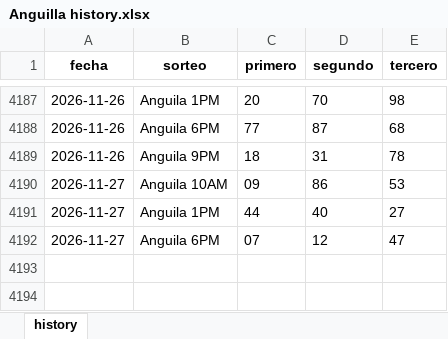
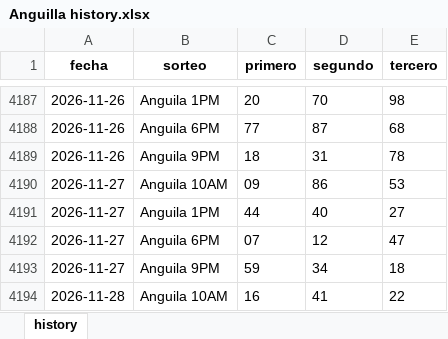
Before and after one commit to carbosota1/UPDATELOTMIX, an Excel workbook: data/histories/Anguilla history.xlsx, sheet history, drawn as a sheet; only a part is shown, gaps mark what is left out; values as stored, in another font and other column widths than the file's, no borders; the diff names each change by its address in the sheet, - before the commit and + after, or states it on an @@ line.

Commit message:
Auto update histories + intraday analysis

```diff
--- a/data/histories/Anguilla history.xlsx (sheet history)
+++ b/data/histories/Anguilla history.xlsx (sheet history)
+row 4193: 2026-11-27 | Anguila 9PM | 59 | 34 | 18
+row 4194: 2026-11-28 | Anguila 10AM | 16 | 41 | 22
```
Also changed, not shown: data/histories/La nacional history.xlsx, 5 other files.
